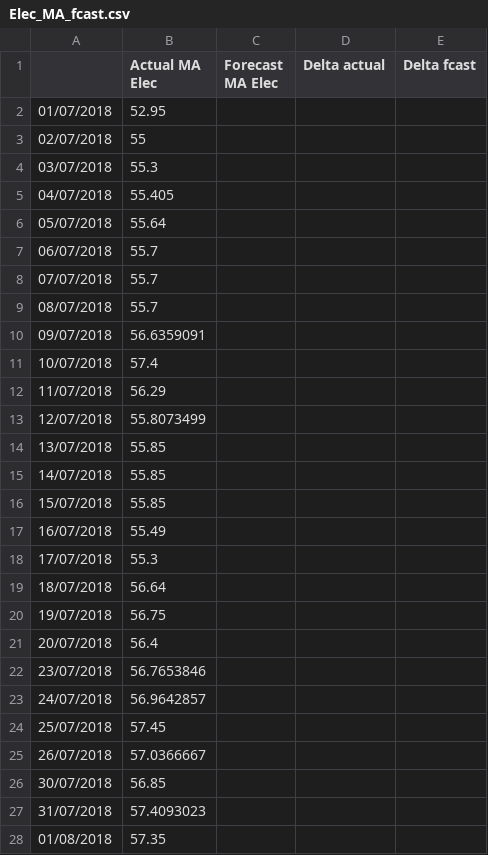
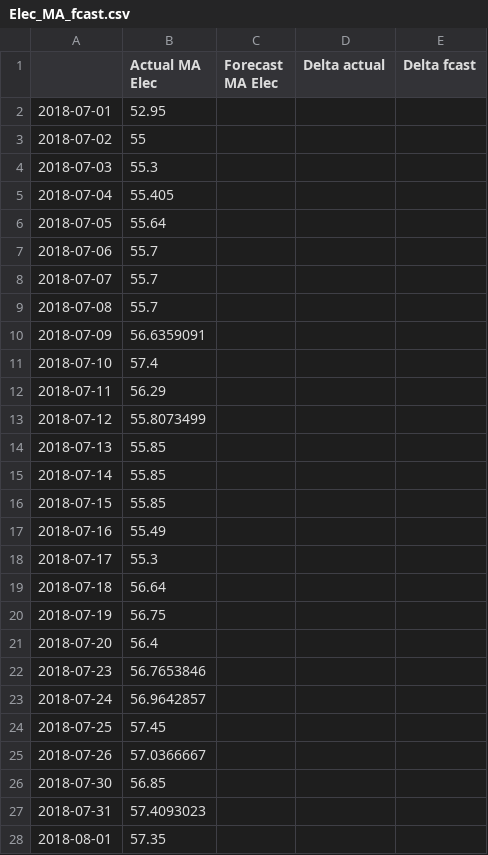
Before and after one commit to ChangingEnergy/ML_Demo, a CSV file: Elec_MA_fcast.csv, drawn as a sheet; only a part is shown; the diff covers the shown part only.

Commit message:
adding latest training data and forecast

```diff
--- a/Elec_MA_fcast.csv
+++ b/Elec_MA_fcast.csv
@@ -1,28 +1,28 @@
 ,Actual MA Elec,Forecast MA Elec,Delta actual,Delta fcast
-01/07/2018,52.95,,,
-02/07/2018,55,,,
-03/07/2018,55.3,,,
-04/07/2018,55.405,,,
-05/07/2018,55.64,,,
-06/07/2018,55.7,,,
-07/07/2018,55.7,,,
-08/07/2018,55.7,,,
-09/07/2018,56.6359091,,,
-10/07/2018,57.4,,,
-11/07/2018,56.29,,,
-12/07/2018,55.8073499,,,
-13/07/2018,55.85,,,
-14/07/2018,55.85,,,
-15/07/2018,55.85,,,
-16/07/2018,55.49,,,
-17/07/2018,55.3,,,
-18/07/2018,56.64,,,
-19/07/2018,56.75,,,
-20/07/2018,56.4,,,
-23/07/2018,56.7653846,,,
-24/07/2018,56.9642857,,,
-25/07/2018,57.45,,,
-26/07/2018,57.0366667,,,
-30/07/2018,56.85,,,
-31/07/2018,57.4093023,,,
-01/08/2018,57.35,,,
+2018-07-01,52.95,,,
+2018-07-02,55,,,
+2018-07-03,55.3,,,
+2018-07-04,55.405,,,
+2018-07-05,55.64,,,
+2018-07-06,55.7,,,
+2018-07-07,55.7,,,
+2018-07-08,55.7,,,
+2018-07-09,56.6359091,,,
+2018-07-10,57.4,,,
+2018-07-11,56.29,,,
+2018-07-12,55.8073499,,,
+2018-07-13,55.85,,,
+2018-07-14,55.85,,,
+2018-07-15,55.85,,,
+2018-07-16,55.49,,,
+2018-07-17,55.3,,,
+2018-07-18,56.64,,,
+2018-07-19,56.75,,,
+2018-07-20,56.4,,,
+2018-07-23,56.7653846,,,
+2018-07-24,56.9642857,,,
+2018-07-25,57.45,,,
+2018-07-26,57.0366667,,,
+2018-07-30,56.85,,,
+2018-07-31,57.4093023,,,
+2018-08-01,57.35,,,
```
Also changed, not shown: 23 edited cells elsewhere in this file, RollingTrainingData.csv.
